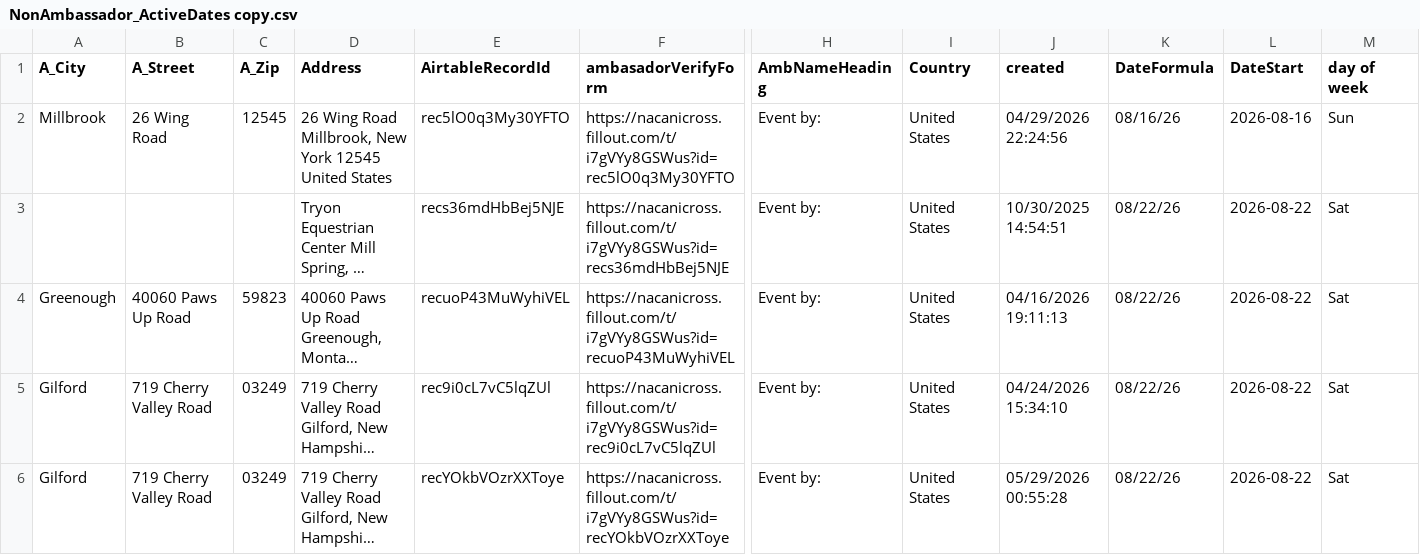
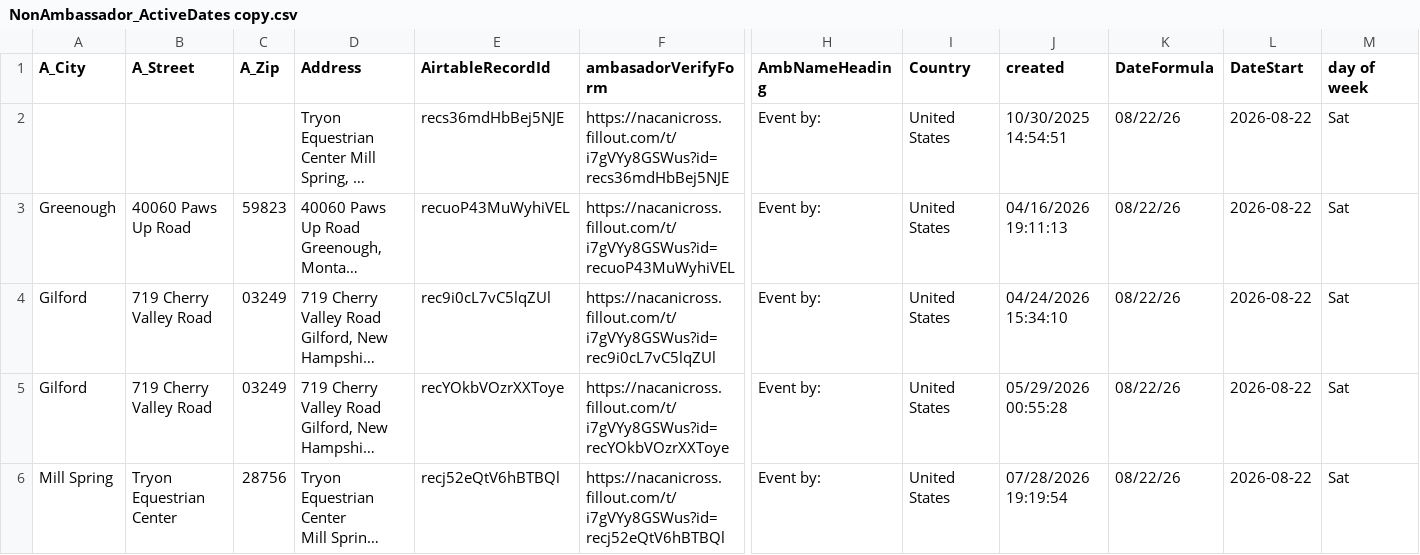
Before and after one commit to kyle-kemper/test-map, a CSV file: NonAmbassador_ActiveDates copy.csv, drawn as a sheet; only a part is shown, gaps mark what is left out; the shorter side is filled out with more unchanged rows; long unchanged cells end in …; rows hold the shown columns only; ↵ is a line break in a cell; the diff names each change by its address in the sheet, - before the commit and + after, or states it on an @@ line.

```diff
--- a/NonAmbassador_ActiveDates copy.csv
+++ b/NonAmbassador_ActiveDates copy.csv
-row 2: Millbrook | 26 Wing Road | 12545 | 26 Wing Road ↵ Millbrook, New York 12545 ↵ United States | rec5lO0q3My30YFTO | https://nacanicross.fillout.com/t/i7gVYy8GSWus?id=rec5lO0q3My30YFTO | Event by: | United States | 04/29/2026 22:24:56 | 08/16/26 | 2026-08-16 | Sun
```
